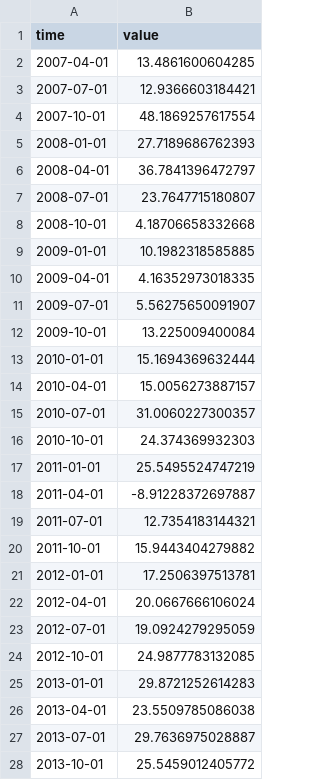
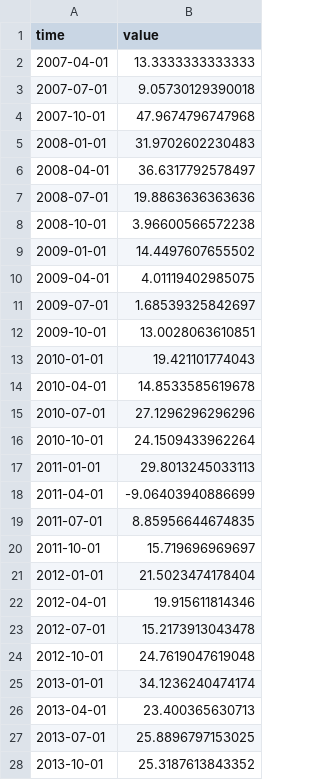
Before and after one commit to opentsi/ch.seco.css, a CSV file: data-raw/csv/i53_save_exp.csv, drawn as a sheet; only a part is shown; the diff covers the shown part only.

```diff
--- a/data-raw/csv/i53_save_exp.csv
+++ b/data-raw/csv/i53_save_exp.csv
@@ -1,28 +1,28 @@
 time,value
-2007-04-01,13.4861600604285
-2007-07-01,12.9366603184421
-2007-10-01,48.1869257617554
-2008-01-01,27.7189686762393
-2008-04-01,36.7841396472797
-2008-07-01,23.7647715180807
-2008-10-01,4.18706658332668
-2009-01-01,10.1982318585885
-2009-04-01,4.16352973018335
-2009-07-01,5.56275650091907
-2009-10-01,13.225009400084
-2010-01-01,15.1694369632444
-2010-04-01,15.0056273887157
-2010-07-01,31.0060227300357
-2010-10-01,24.374369932303
-2011-01-01,25.5495524747219
-2011-04-01,-8.91228372697887
-2011-07-01,12.7354183144321
-2011-10-01,15.9443404279882
-2012-01-01,17.2506397513781
-2012-04-01,20.0667666106024
-2012-07-01,19.0924279295059
-2012-10-01,24.9877783132085
-2013-01-01,29.8721252614283
-2013-04-01,23.5509785086038
-2013-07-01,29.7636975028887
-2013-10-01,25.5459012405772
+2007-04-01,13.3333333333333
+2007-07-01,9.05730129390018
+2007-10-01,47.9674796747968
+2008-01-01,31.9702602230483
+2008-04-01,36.6317792578497
+2008-07-01,19.8863636363636
+2008-10-01,3.96600566572238
+2009-01-01,14.4497607655502
+2009-04-01,4.01119402985075
+2009-07-01,1.68539325842697
+2009-10-01,13.0028063610851
+2010-01-01,19.421101774043
+2010-04-01,14.8533585619678
+2010-07-01,27.1296296296296
+2010-10-01,24.1509433962264
+2011-01-01,29.8013245033113
+2011-04-01,-9.06403940886699
+2011-07-01,8.85956644674835
+2011-10-01,15.719696969697
+2012-01-01,21.5023474178404
+2012-04-01,19.915611814346
+2012-07-01,15.2173913043478
+2012-10-01,24.7619047619048
+2013-01-01,34.1236240474174
+2013-04-01,23.400365630713
+2013-07-01,25.8896797153025
+2013-10-01,25.3187613843352
```
Also changed, not shown: 1 added row and 36 edited cells elsewhere in this file, data-raw/csv/i11_econ_hist.csv, data-raw/csv/i12_econ_exp.csv, 10 other files.
